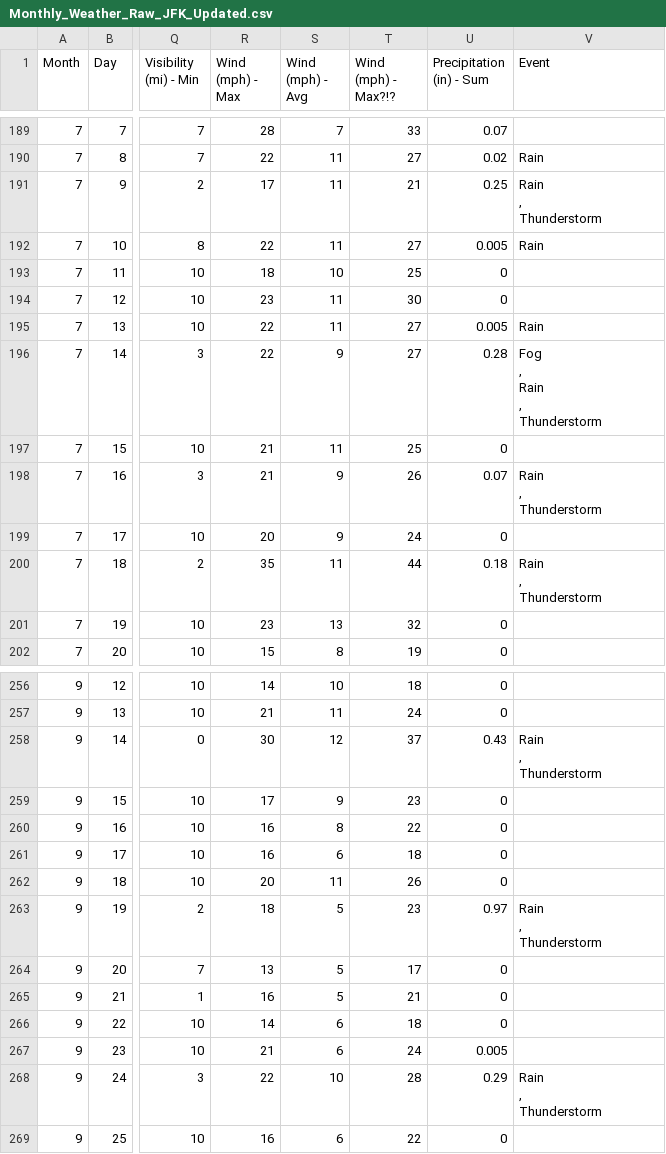
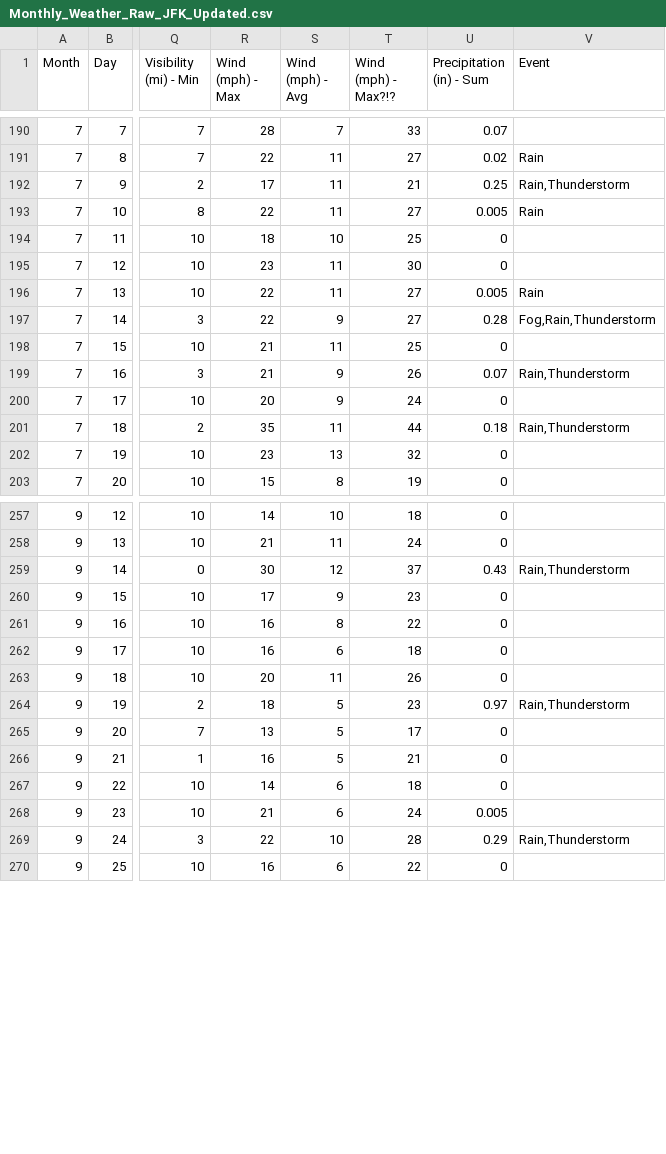
Before and after one commit to IanGross/NYC_Transportation_Weather_Study, a CSV file: Datasets/Wunderground/Monthly_Weather_Raw_JFK_Updated.csv, drawn as a sheet; only a part is shown, gaps mark what is left out; addresses are those after the commit; ↵ is a line break in a cell; the diff covers the shown part only; the diff names each change by its address in the sheet, - before the commit and + after, or states it on an @@ line.

Commit message:
Addition of data for January 1st and removed line breaks in Events column data

```diff
--- a/Datasets/Wunderground/Monthly_Weather_Raw_JFK_Updated.csv
+++ b/Datasets/Wunderground/Monthly_Weather_Raw_JFK_Updated.csv
-V192 (Event): Rain ↵ , ↵ Thunderstorm
+V192 (Event): Rain,Thunderstorm
-V197 (Event): Fog ↵ , ↵ Rain ↵ , ↵ Thunderstorm
+V197 (Event): Fog,Rain,Thunderstorm
-V199 (Event): Rain ↵ , ↵ Thunderstorm
+V199 (Event): Rain,Thunderstorm
-V201 (Event): Rain ↵ , ↵ Thunderstorm
+V201 (Event): Rain,Thunderstorm
-V259 (Event): Rain ↵ , ↵ Thunderstorm
+V259 (Event): Rain,Thunderstorm
-V264 (Event): Rain ↵ , ↵ Thunderstorm
+V264 (Event): Rain,Thunderstorm
-V269 (Event): Rain ↵ , ↵ Thunderstorm
+V269 (Event): Rain,Thunderstorm
```
Also changed, not shown: 1 added row and 33 edited cells elsewhere in this file.
